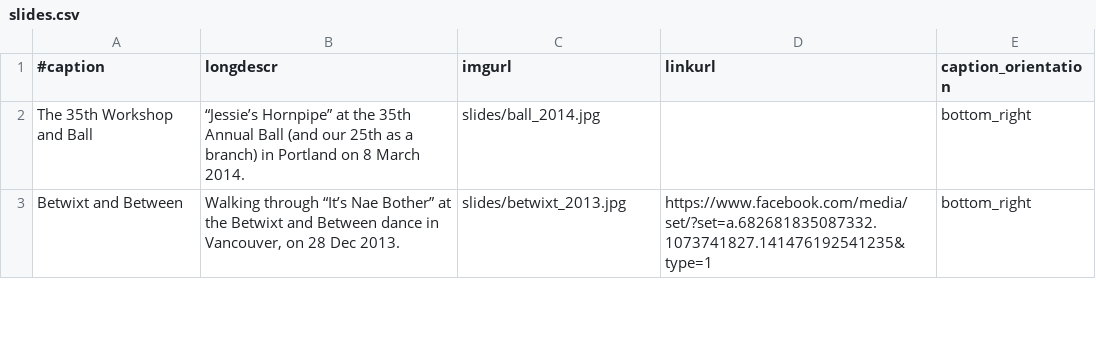
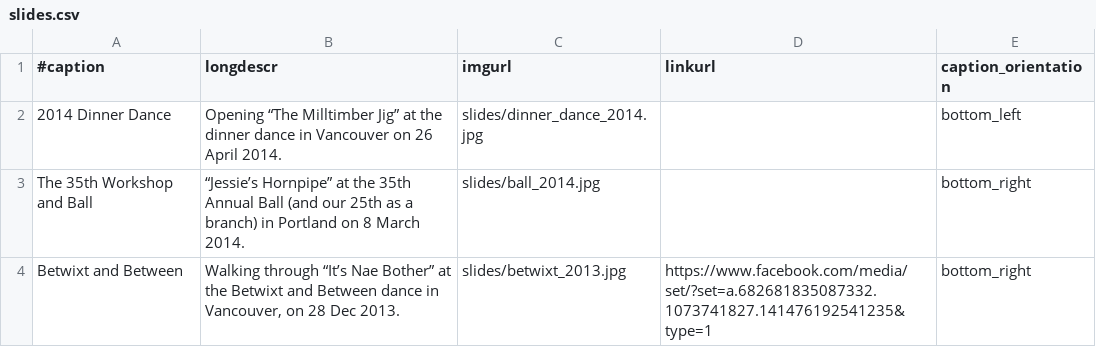
Before and after one commit to djwong/rscds, a CSV file: data/slides.csv, drawn as a sheet; only a part is shown; the diff names each change by its address in the sheet, - before the commit and + after, or states it on an @@ line.

Commit message:
Add a slide for the 2014 DD.

```diff
--- a/data/slides.csv
+++ b/data/slides.csv
+row 2: 2014 Dinner Dance | Opening “The Milltimber Jig” at the dinner dance in Vancouver on 26 April 2014. | slides/dinner_dance_2014.jpg |  | bottom_left
```
Also changed, not shown: 1 other file.
